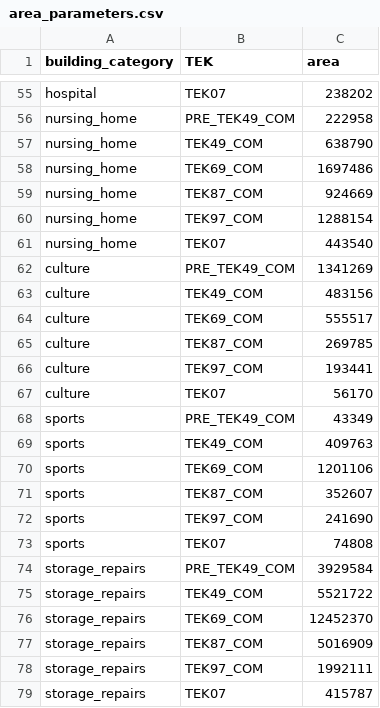
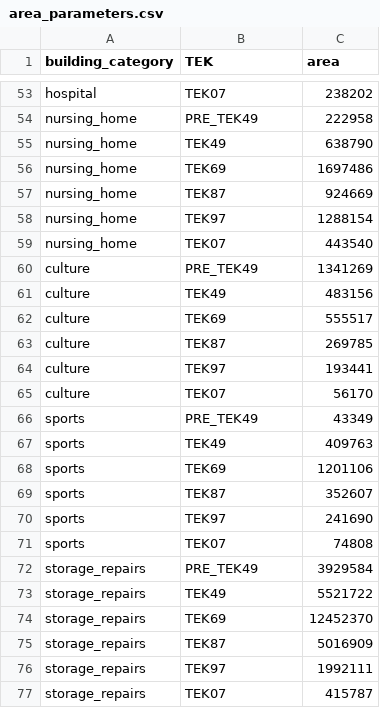
Before and after one commit to NVE/ebm, a CSV file: ebm/data/area_parameters.csv, drawn as a sheet; only a part is shown, gaps mark what is left out; addresses are those after the commit; the diff covers the shown part only; the diff names each change by its address in the sheet, - before the commit and + after, or states it on an @@ line.

```diff
--- a/ebm/data/area_parameters.csv
+++ b/ebm/data/area_parameters.csv
-B54 (TEK): PRE_TEK49_COM
+B54 (TEK): PRE_TEK49
-B55 (TEK): TEK49_COM
+B55 (TEK): TEK49
-B56 (TEK): TEK69_COM
+B56 (TEK): TEK69
-B57 (TEK): TEK87_COM
+B57 (TEK): TEK87
-B58 (TEK): TEK97_COM
+B58 (TEK): TEK97
-B60 (TEK): PRE_TEK49_COM
+B60 (TEK): PRE_TEK49
-B61 (TEK): TEK49_COM
+B61 (TEK): TEK49
-B62 (TEK): TEK69_COM
+B62 (TEK): TEK69
-B63 (TEK): TEK87_COM
+B63 (TEK): TEK87
-B64 (TEK): TEK97_COM
+B64 (TEK): TEK97
-B66 (TEK): PRE_TEK49_COM
+B66 (TEK): PRE_TEK49
-B67 (TEK): TEK49_COM
+B67 (TEK): TEK49
-B68 (TEK): TEK69_COM
+B68 (TEK): TEK69
-B69 (TEK): TEK87_COM
+B69 (TEK): TEK87
-B70 (TEK): TEK97_COM
+B70 (TEK): TEK97
-B72 (TEK): PRE_TEK49_COM
+B72 (TEK): PRE_TEK49
-B73 (TEK): TEK49_COM
+B73 (TEK): TEK49
-B74 (TEK): TEK69_COM
+B74 (TEK): TEK69
-B75 (TEK): TEK87_COM
+B75 (TEK): TEK87
-B76 (TEK): TEK97_COM
+B76 (TEK): TEK97
```
Also changed, not shown: 2 removed rows and 45 edited cells elsewhere in this file, ebm/data/TEK_parameters.csv, ebm/data/energy_requirement_original_condition.csv, 5 other files.
